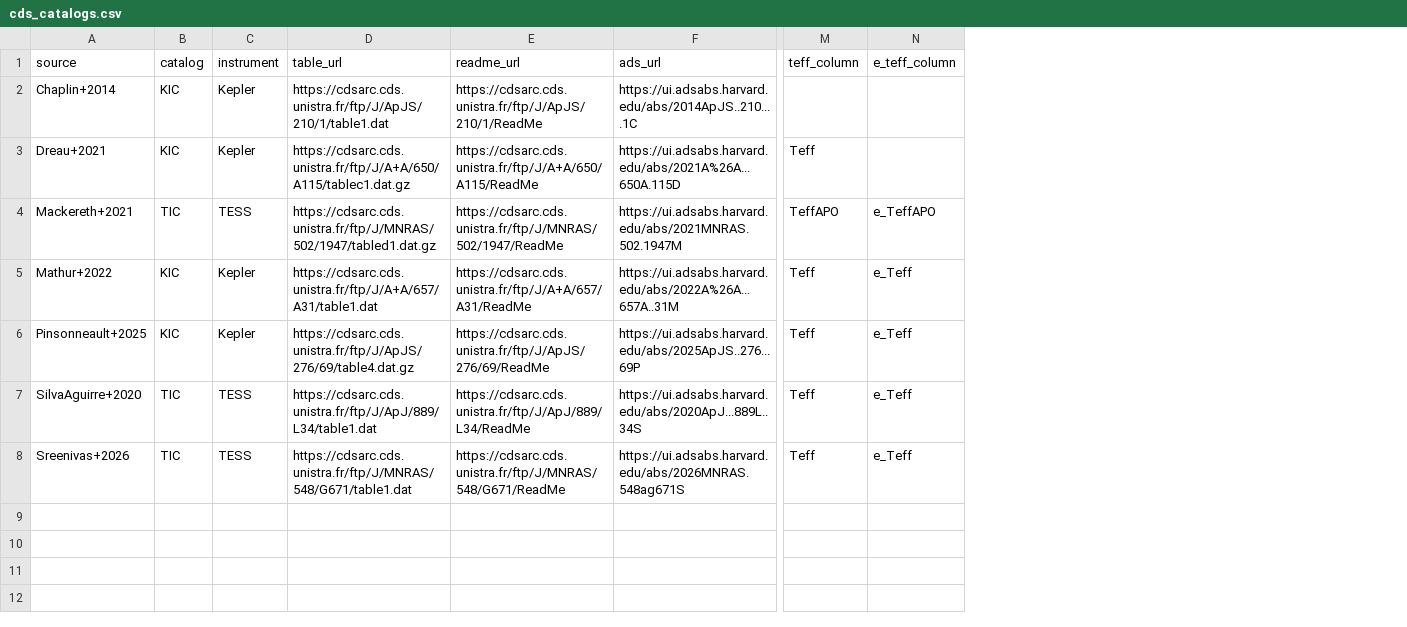
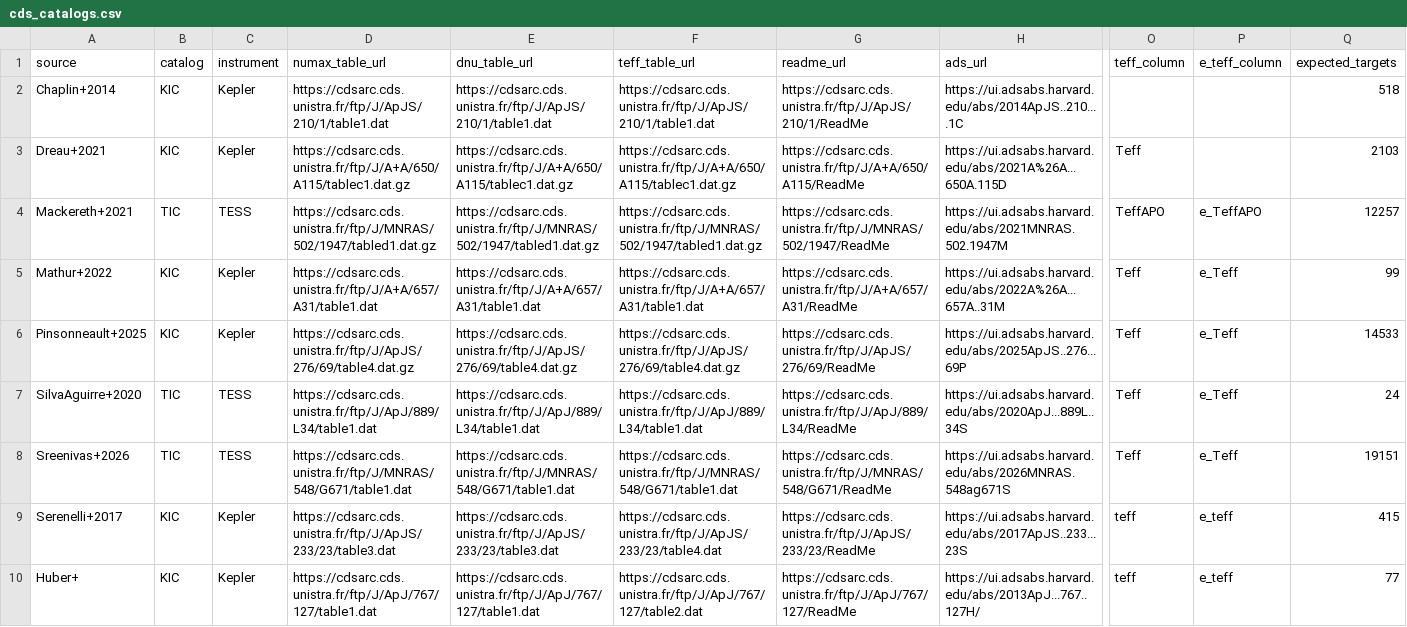
Before and after one commit to nielsenmb/AsteroCat, a CSV file: sources/cds_catalogs.csv, drawn as a sheet; only a part is shown, gaps mark what is left out; rows hold the shown columns only; the diff names each change by its address in the sheet, - before the commit and + after, or states it on an @@ line.

```diff
--- a/sources/cds_catalogs.csv
+++ b/sources/cds_catalogs.csv
+column E (dnu_table_url), rows 2-8: https://cdsarc.cds.unistra.fr/ftp/J/ApJS/210/1/table1.dat | https://cdsarc.cds.unistra.fr/ftp/J/A+A/650/A115/tablec1.dat.gz | https://cdsarc.cds.unistra.fr/ftp/J/MNRAS/502/1947/tabled1.dat.gz | https://cdsarc.cds.unistra.fr/ftp/J/A+A/657/A31/table1.dat | https://cdsarc.cds.unistra.fr/ftp/J/ApJS/276/69/table4.dat.gz | https://cdsarc.cds.unistra.fr/ftp/J/ApJ/889/L34/table1.dat | https://cdsarc.cds.unistra.fr/ftp/J/MNRAS/548/G671/table1.dat
+column F (teff_table_url), rows 2-8: https://cdsarc.cds.unistra.fr/ftp/J/ApJS/210/1/table1.dat | https://cdsarc.cds.unistra.fr/ftp/J/A+A/650/A115/tablec1.dat.gz | https://cdsarc.cds.unistra.fr/ftp/J/MNRAS/502/1947/tabled1.dat.gz | https://cdsarc.cds.unistra.fr/ftp/J/A+A/657/A31/table1.dat | https://cdsarc.cds.unistra.fr/ftp/J/ApJS/276/69/table4.dat.gz | https://cdsarc.cds.unistra.fr/ftp/J/ApJ/889/L34/table1.dat | https://cdsarc.cds.unistra.fr/ftp/J/MNRAS/548/G671/table1.dat
+column Q (expected_targets), rows 2-8: 518 | 2103 | 12257 | 99 | 14533 | 24 | 19151
-D1: table_url
+D1: numax_table_url
+row 9: Serenelli+2017 | KIC | Kepler | https://cdsarc.cds.unistra.fr/ftp/J/ApJS/233/23/table3.dat | https://cdsarc.cds.unistra.fr/ftp/J/ApJS/233/23/table3.dat | https://cdsarc.cds.unistra.fr/ftp/J/ApJS/233/23/table4.dat | https://cdsarc.cds.unistra.fr/ftp/J/ApJS/233/23/ReadMe | https://ui.adsabs.harvard.edu/abs/2017ApJS..233...23S | teff | e_teff | 415
+row 10: Huber+ | KIC | Kepler | https://cdsarc.cds.unistra.fr/ftp/J/ApJ/767/127/table1.dat | https://cdsarc.cds.unistra.fr/ftp/J/ApJ/767/127/table1.dat | https://cdsarc.cds.unistra.fr/ftp/J/ApJ/767/127/table2.dat | https://cdsarc.cds.unistra.fr/ftp/J/ApJ/767/127/ReadMe | https://ui.adsabs.harvard.edu/abs/2013ApJ...767..127H/ | teff | e_teff | 77
```
Also changed, not shown: 11 other files.
